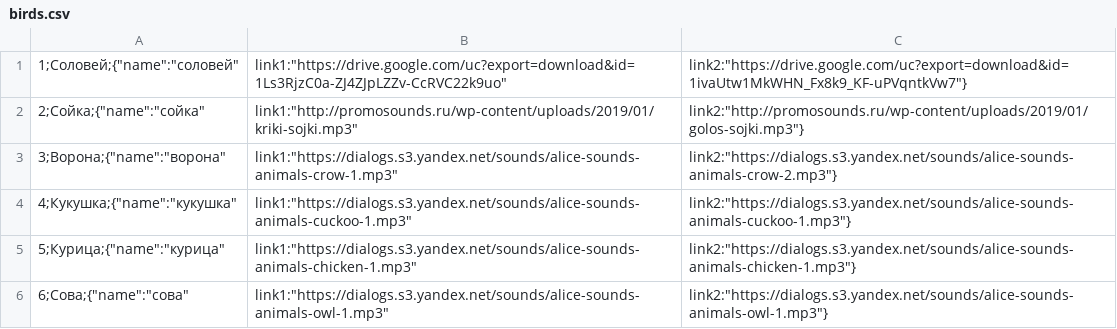
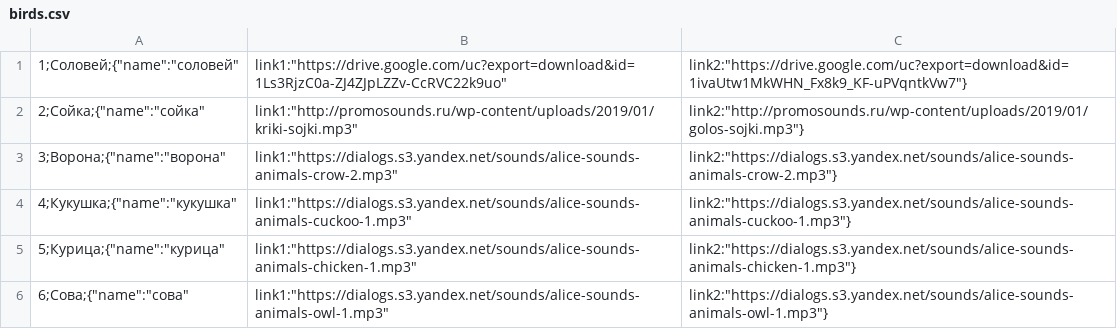
Before and after one commit to demonolock/birdsong, a CSV file: src/birds.csv, drawn as a sheet.

Commit message:
v.shepard@just-ai.com

```diff
--- a/src/birds.csv
+++ b/src/birds.csv
@@ -2,3 +2,3 @@
 2;Сойка;{"name":"сойка","link1":"http://promosounds.ru/wp-content/uploads/2019/01/kriki-sojki.mp3","link2":"http://promosounds.ru/wp-content/uploads/2019/01/golos-sojki.mp3"}
-3;Ворона;{"name":"ворона","link1":"https://dialogs.s3.yandex.net/sounds/alice-sounds-animals-crow-1.mp3","link2":"https://dialogs.s3.yandex.net/sounds/alice-sounds-animals-crow-2.mp3"}
+3;Ворона;{"name":"ворона","link1":"https://dialogs.s3.yandex.net/sounds/alice-sounds-animals-crow-2.mp3","link2":"https://dialogs.s3.yandex.net/sounds/alice-sounds-animals-crow-2.mp3"}
 4;Кукушка;{"name":"кукушка","link1":"https://dialogs.s3.yandex.net/sounds/alice-sounds-animals-cuckoo-1.mp3","link2":"https://dialogs.s3.yandex.net/sounds/alice-sounds-animals-cuckoo-1.mp3"}
```
